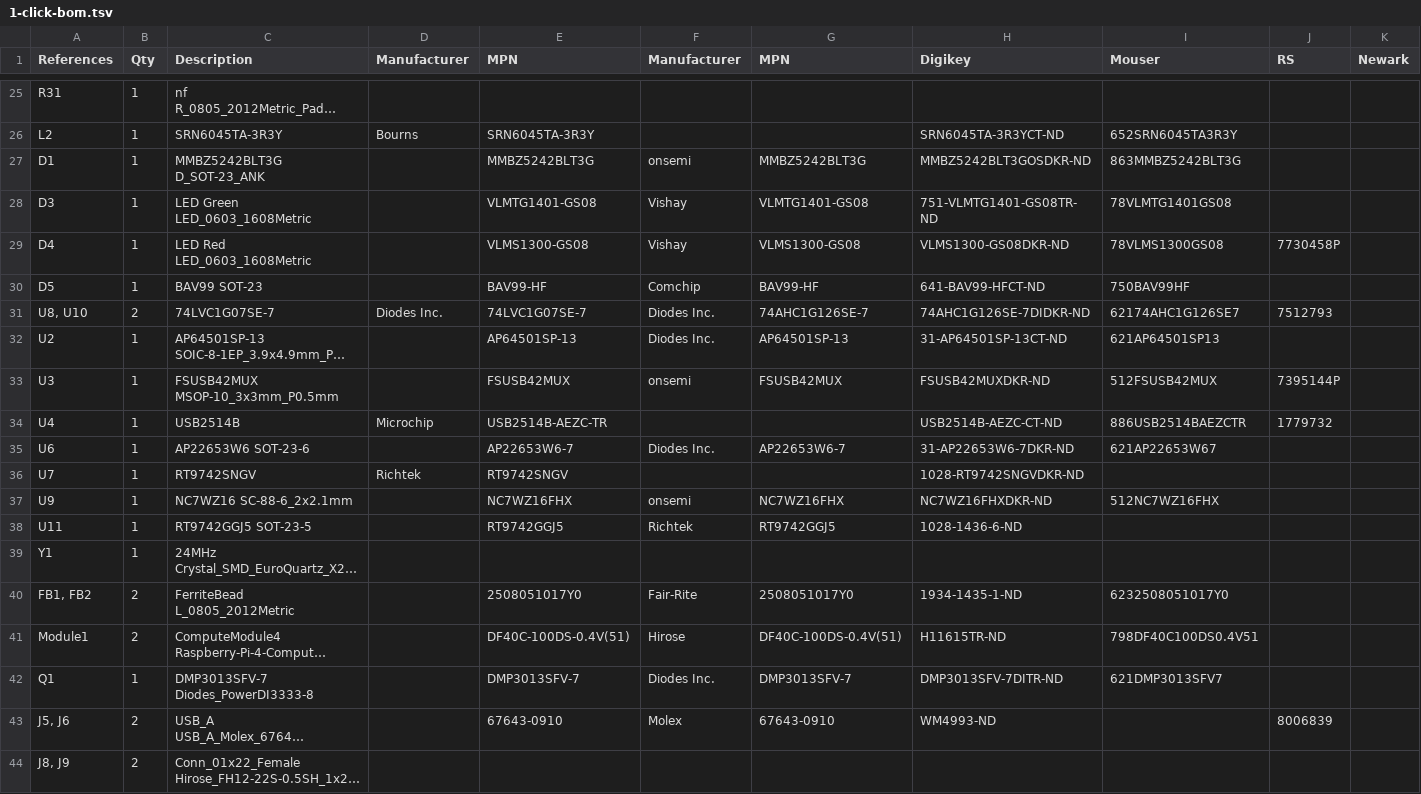
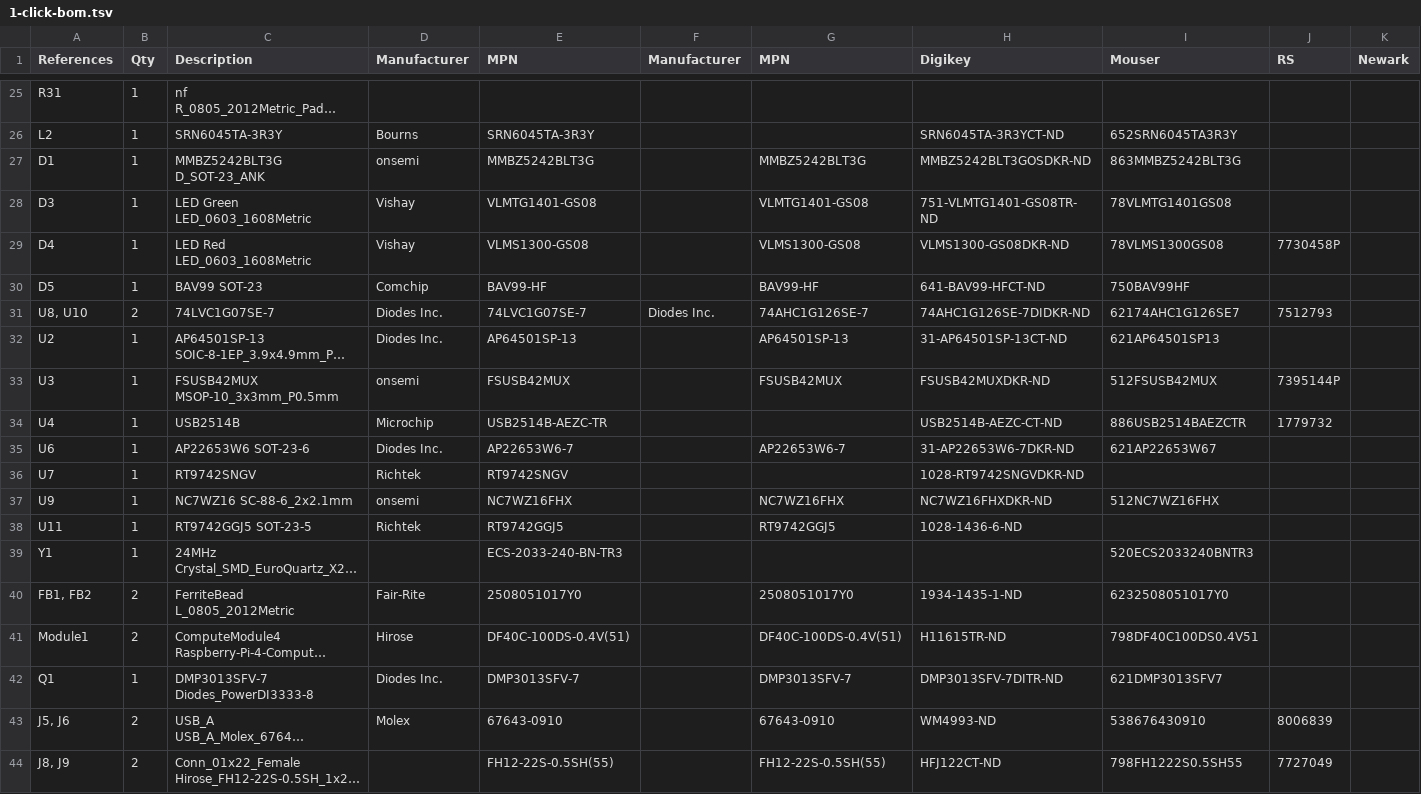
Before and after one commit to balthazar-space/Unifying-PCB, a TSV file: 1-click-bom.tsv, drawn as a sheet; only a part is shown, gaps mark what is left out; long unchanged cells end in …; the diff covers the shown part only; the diff names each change by its address in the sheet, - before the commit and + after, or states it on an @@ line.

```diff
--- a/1-click-bom.tsv
+++ b/1-click-bom.tsv
-D27 (Manufacturer): (empty)
+D27 (Manufacturer): onsemi
-F27 (Manufacturer): onsemi
+F27 (Manufacturer): (empty)
-D28:D29 (Manufacturer): (empty)
+D28:D29 (Manufacturer): Vishay
-F28:F29 (Manufacturer): Vishay
+F28:F29 (Manufacturer): (empty)
-D30 (Manufacturer): (empty)
+D30 (Manufacturer): Comchip
-F30 (Manufacturer): Comchip
+F30 (Manufacturer): (empty)
-D32 (Manufacturer): (empty)
+D32 (Manufacturer): Diodes Inc.
-F32 (Manufacturer): Diodes Inc.
+F32 (Manufacturer): (empty)
-D33 (Manufacturer): (empty)
+D33 (Manufacturer): onsemi
-F33 (Manufacturer): onsemi
+F33 (Manufacturer): (empty)
-D35 (Manufacturer): (empty)
+D35 (Manufacturer): Diodes Inc.
-F35 (Manufacturer): Diodes Inc.
+F35 (Manufacturer): (empty)
-D37 (Manufacturer): (empty)
+D37 (Manufacturer): onsemi
-F37 (Manufacturer): onsemi
+F37 (Manufacturer): (empty)
-D38 (Manufacturer): (empty)
+D38 (Manufacturer): Richtek
-F38 (Manufacturer): Richtek
+F38 (Manufacturer): (empty)
-E39 (MPN): (empty)
+E39 (MPN): ECS-2033-240-BN-TR3
-I39 (Mouser): (empty)
+I39 (Mouser): 520ECS2033240BNTR3
-D40 (Manufacturer): (empty)
+D40 (Manufacturer): Fair-Rite
-F40 (Manufacturer): Fair-Rite
+F40 (Manufacturer): (empty)
-D41 (Manufacturer): (empty)
+D41 (Manufacturer): Hirose
-F41 (Manufacturer): Hirose
+F41 (Manufacturer): (empty)
-D42 (Manufacturer): (empty)
+D42 (Manufacturer): Diodes Inc.
-F42 (Manufacturer): Diodes Inc.
+F42 (Manufacturer): (empty)
-D43 (Manufacturer): (empty)
+D43 (Manufacturer): Molex
-F43 (Manufacturer): Molex
+F43 (Manufacturer): (empty)
-I43 (Mouser): (empty)
+I43 (Mouser): 538676430910
-E44 (MPN): (empty)
+E44 (MPN): FH12-22S-0.5SH(55)
-G44 (MPN): (empty)
+G44 (MPN): FH12-22S-0.5SH(55)
-H44 (Digikey): (empty)
+H44 (Digikey): HFJ122CT-ND
-I44 (Mouser): (empty)
+I44 (Mouser): 798FH1222S0.5SH55
-J44 (RS): (empty)
+J44 (RS): 7727049
```
Also changed, not shown: 70 edited cells elsewhere in this file.
